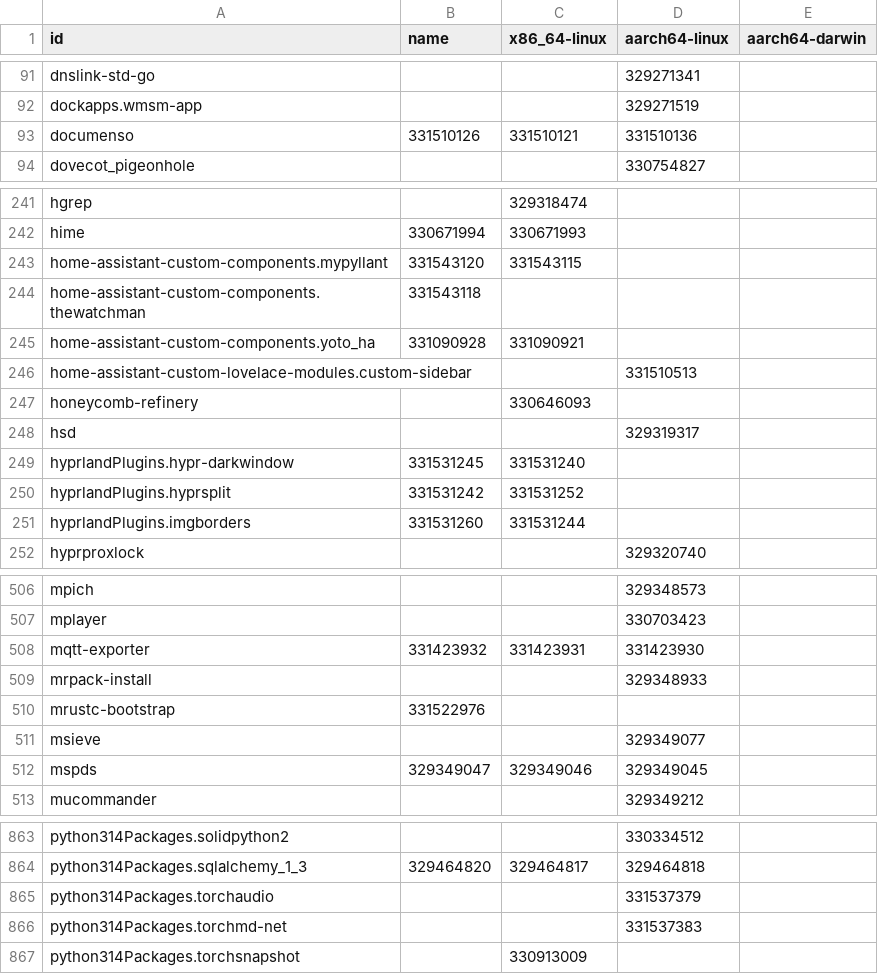
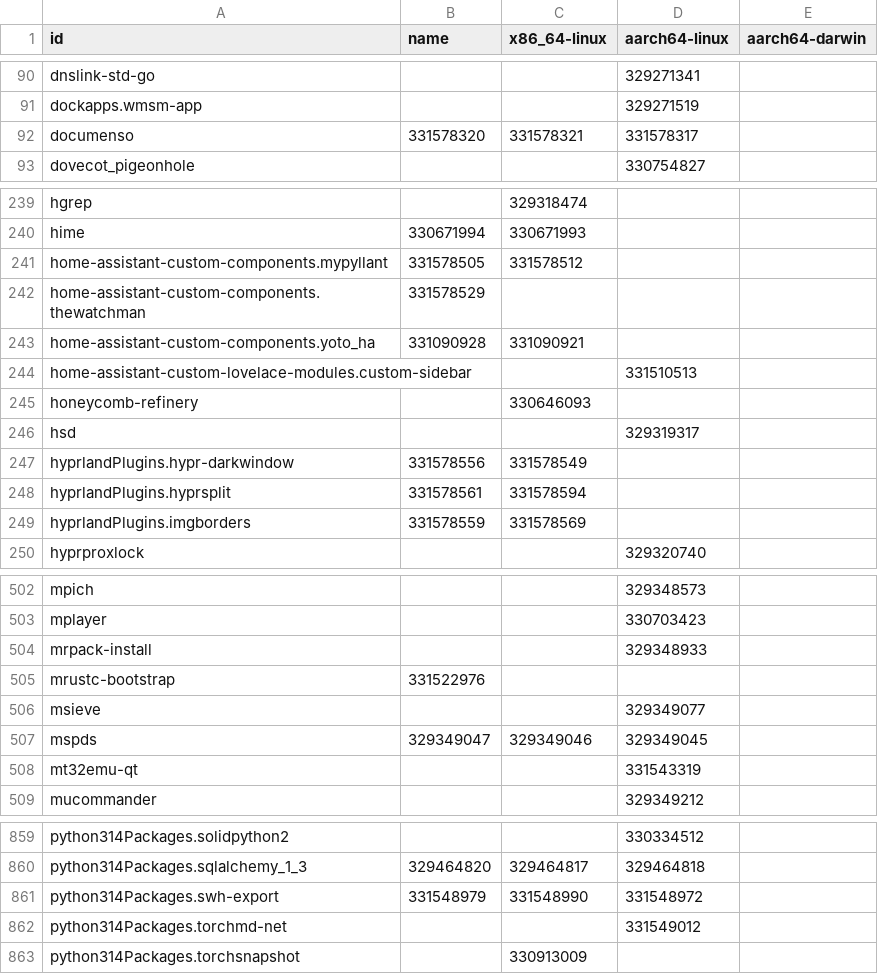
Before and after one commit to dtomvan/nixpkgs-failure-notify, a CSV file: results/trunk/4-failures-packed.csv, drawn as a sheet; only a part is shown, gaps mark what is left out; the diff covers the shown part only.

```diff
--- a/results/trunk/4-failures-packed.csv
+++ b/results/trunk/4-failures-packed.csv
@@ -92,3 +91,3 @@ dnslink-std-go,,,329271341
 dockapps.wmsm-app,,,329271519
-documenso,331510126,331510121,331510136
+documenso,331578320,331578321,331578317
 dovecot_pigeonhole,,,330754827
@@ -242,4 +240,4 @@ hgrep,,329318474,
 hime,330671994,330671993,
-home-assistant-custom-components.mypyllant,331543120,331543115,
-home-assistant-custom-components.thewatchman,331543118,,
+home-assistant-custom-components.mypyllant,331578505,331578512,
+home-assistant-custom-components.thewatchman,331578529,,
 home-assistant-custom-components.yoto_ha,331090928,331090921,
@@ -248,5 +246,5 @@ honeycomb-refinery,,330646093,
 hsd,,,329319317
-hyprlandPlugins.hypr-darkwindow,331531245,331531240,
-hyprlandPlugins.hyprsplit,331531242,331531252,
-hyprlandPlugins.imgborders,331531260,331531244,
+hyprlandPlugins.hypr-darkwindow,331578556,331578549,
+hyprlandPlugins.hyprsplit,331578561,331578594,
+hyprlandPlugins.imgborders,331578559,331578569,
 hyprproxlock,,,329320740
@@ -507,3 +503,2 @@ mpich,,,329348573
 mplayer,,,330703423
-mqtt-exporter,331423932,331423931,331423930
 mrpack-install,,,329348933
@@ -512,2 +507,3 @@ msieve,,,329349077
 mspds,329349047,329349046,329349045
+mt32emu-qt,,,331543319
 mucommander,,,329349212
@@ -864,4 +860,4 @@ python314Packages.solidpython2,,,330334512
 python314Packages.sqlalchemy_1_3,329464820,329464817,329464818
-python314Packages.torchaudio,,,331537379
-python314Packages.torchmd-net,,,331537383
+python314Packages.swh-export,331548979,331548990,331548972
+python314Packages.torchmd-net,,,331549012
 python314Packages.torchsnapshot,,330913009,
```
Also changed, not shown: 3 added rows, 8 removed rows and 18 edited cells elsewhere in this file, 3 other files.
